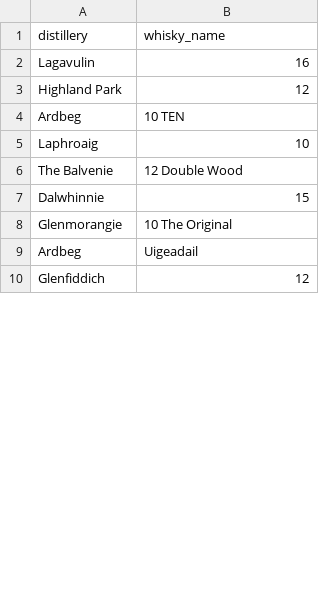
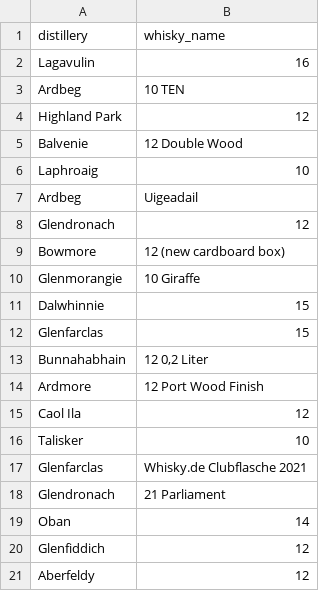
Before and after one commit to FriedmanJonathan/whisky_recommender, a CSV file: frontend/distillery_data.csv, drawn as a sheet; only a part is shown; the diff covers the shown part only.

```diff
--- a/frontend/distillery_data.csv
+++ b/frontend/distillery_data.csv
@@ -2,9 +2,20 @@ distillery,whisky_name
 Lagavulin,16
+Ardbeg,10 TEN
 Highland Park,12
-Ardbeg,10 TEN
+Balvenie,12 Double Wood
 Laphroaig,10
-The Balvenie,12 Double Wood
+Ardbeg,Uigeadail
+Glendronach,12
+Bowmore,12 (new cardboard box)
+Glenmorangie,10 Giraffe
 Dalwhinnie,15
-Glenmorangie,10 The Original
-Ardbeg,Uigeadail
+Glenfarclas,15
+Bunnahabhain,"12 0,2 Liter"
+Ardmore,12 Port Wood Finish
+Caol Ila,12
+Talisker,10
+Glenfarclas,Whisky.de Clubflasche 2021
+Glendronach,21 Parliament
+Oban,14
 Glenfiddich,12
+Aberfeldy,12
```
Also changed, not shown: 73 added rows and 2 edited cells elsewhere in this file.
